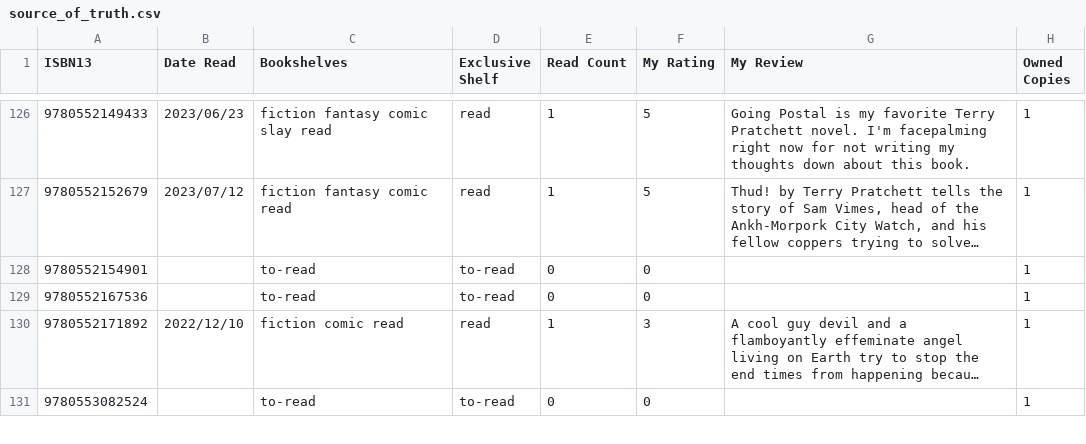
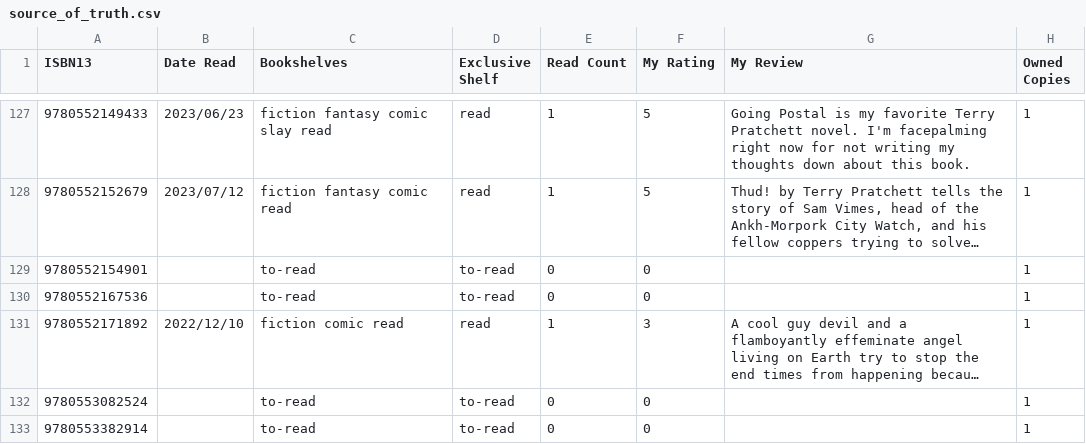
Before and after one commit to strategineer/personal-website, a CSV file: csv/source_of_truth.csv, drawn as a sheet; only a part is shown, gaps mark what is left out; long unchanged cells end in …; the diff covers the shown part only.

```diff
--- a/csv/source_of_truth.csv
+++ b/csv/source_of_truth.csv
@@ -131 +132,2 @@ ISBN13,Date Read,Bookshelves,Exclusive Shelf,Read Count,My Rating,My Review,Owne
 9780553082524,,to-read,to-read,0,0,,1
+9780553382914,,to-read,to-read,0,0,,1
```
Also changed, not shown: 1 added row and 9 edited cells elsewhere in this file, csv/delta.csv.
